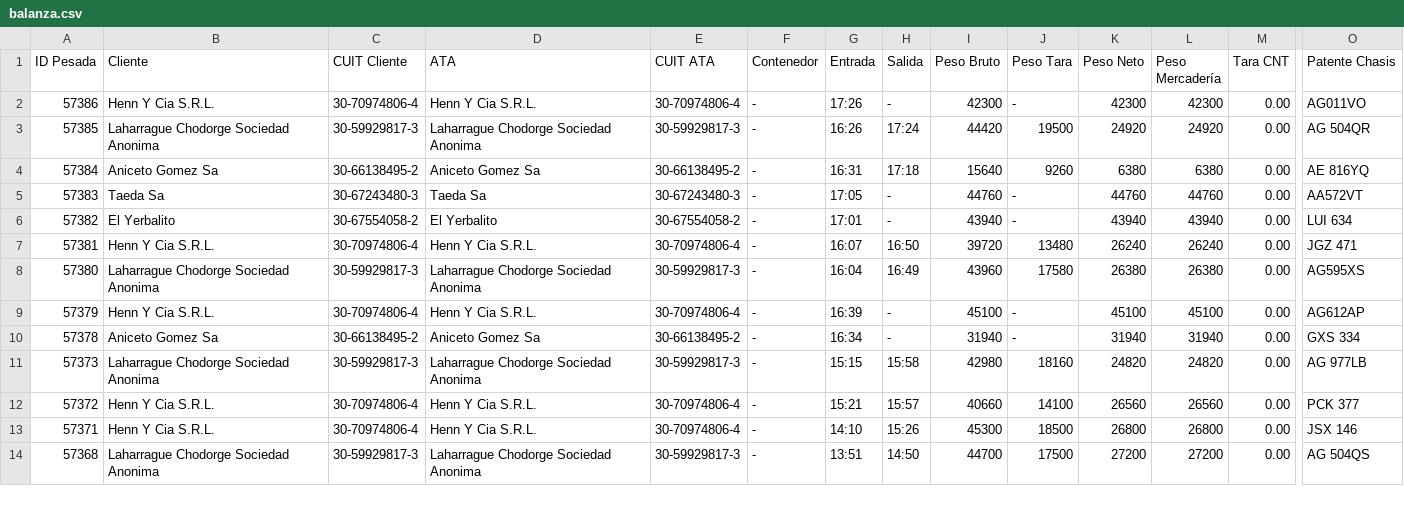
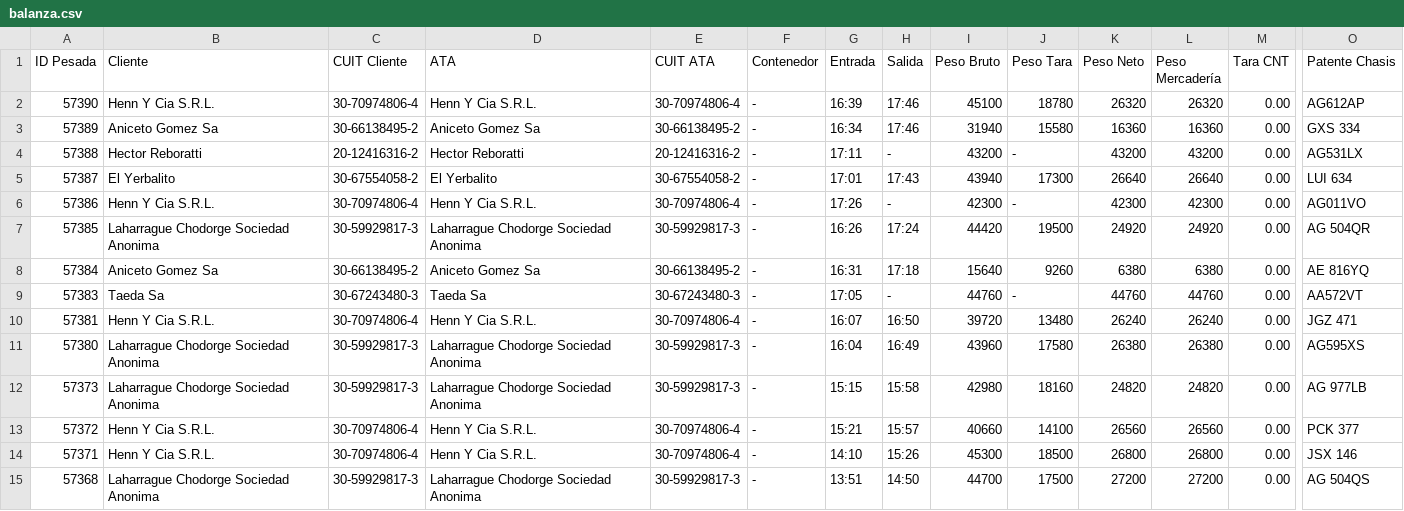
Before and after one commit to marajadesantelmo/dassa_operativo_stream, a CSV file: data/balanza.csv, drawn as a sheet; only a part is shown, gaps mark what is left out; removed rows and columns are numbered as before the commit, all else as after; rows hold the shown columns only; the diff names each change by its address in the sheet, - before the commit and + after, or states it on an @@ line.

```diff
--- a/data/balanza.csv
+++ b/data/balanza.csv
+row 2: 57390 | Henn Y Cia S.R.L. | 30-70974806-4 | Henn Y Cia S.R.L. | 30-70974806-4 | - | 16:39 | 17:46 | 45100 | 18780 | 26320 | 26320 | 0.00 | AG612AP
+row 3: 57389 | Aniceto Gomez Sa | 30-66138495-2 | Aniceto Gomez Sa | 30-66138495-2 | - | 16:34 | 17:46 | 31940 | 15580 | 16360 | 16360 | 0.00 | GXS 334
+row 4: 57388 | Hector Reboratti | 20-12416316-2 | Hector Reboratti | 20-12416316-2 | - | 17:11 | - | 43200 | - | 43200 | 43200 | 0.00 | AG531LX
+row 5: 57387 | El Yerbalito | 30-67554058-2 | El Yerbalito | 30-67554058-2 | - | 17:01 | 17:43 | 43940 | 17300 | 26640 | 26640 | 0.00 | LUI 634
-row 6: 57382 | El Yerbalito | 30-67554058-2 | El Yerbalito | 30-67554058-2 | - | 17:01 | - | 43940 | - | 43940 | 43940 | 0.00 | LUI 634
-row 9: 57379 | Henn Y Cia S.R.L. | 30-70974806-4 | Henn Y Cia S.R.L. | 30-70974806-4 | - | 16:39 | - | 45100 | - | 45100 | 45100 | 0.00 | AG612AP
-row 10: 57378 | Aniceto Gomez Sa | 30-66138495-2 | Aniceto Gomez Sa | 30-66138495-2 | - | 16:34 | - | 31940 | - | 31940 | 31940 | 0.00 | GXS 334
```
Also changed, not shown: data/facturacion_global_comex.csv, data/facturacion_global_comex_clientes.csv, 3 other files.
